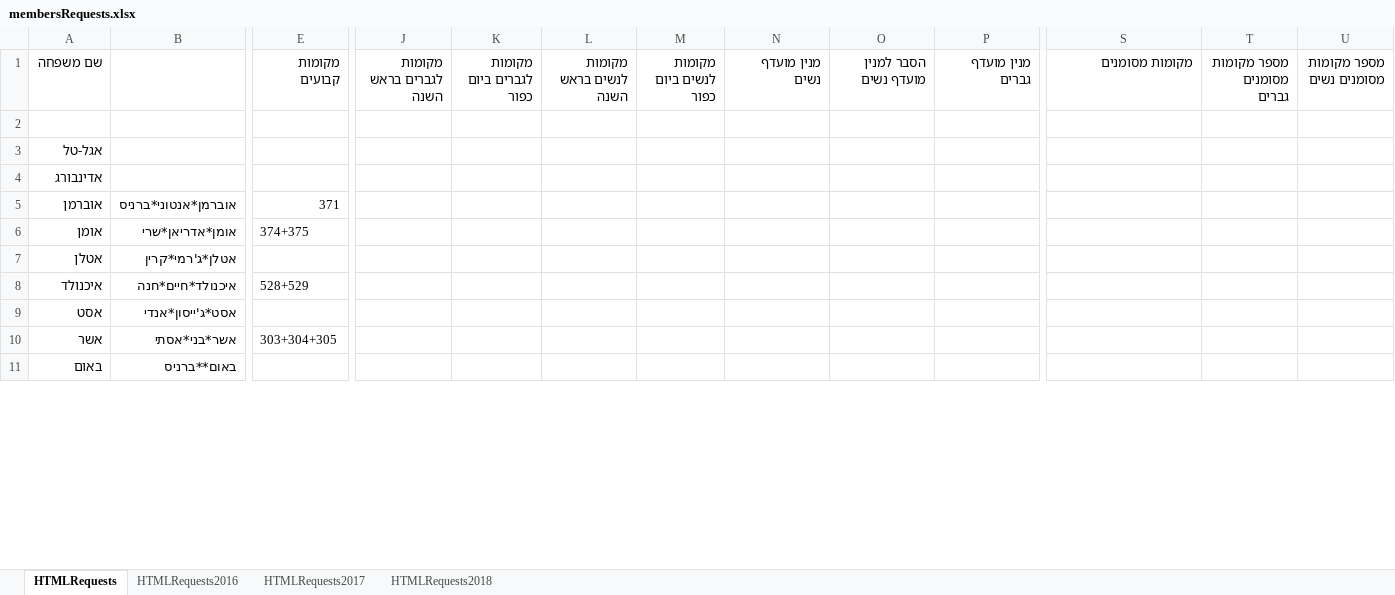
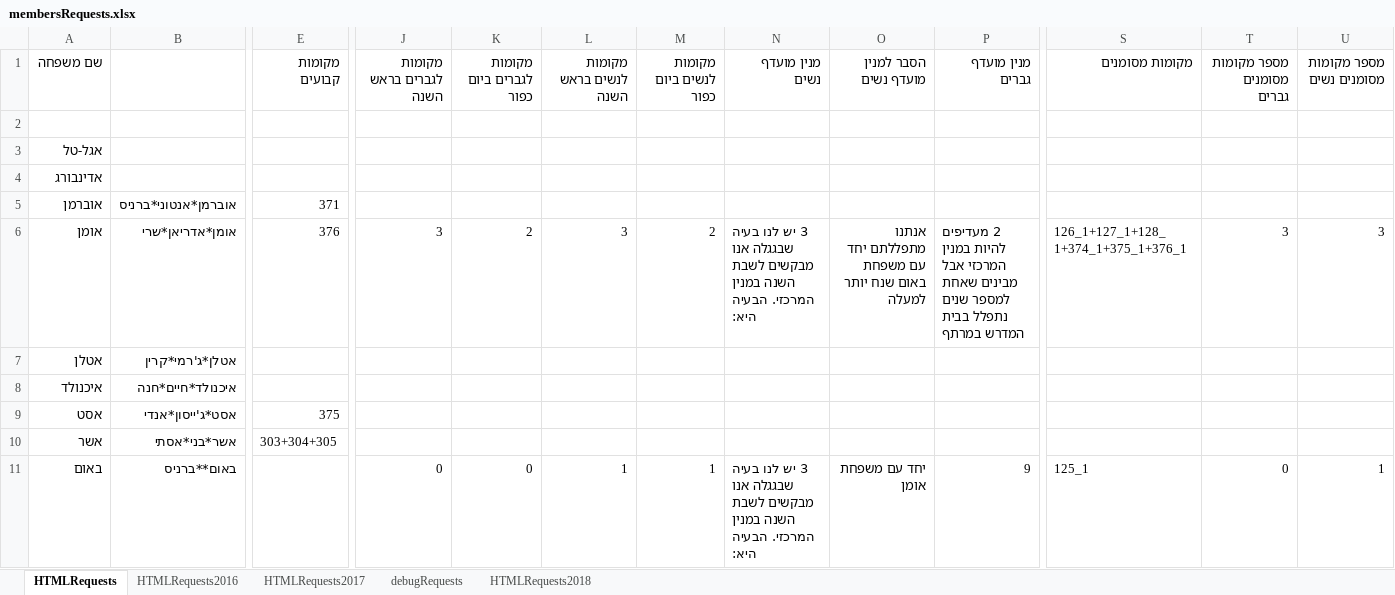
Before and after one commit to sgutgold/yamimNoraim, an Excel workbook: membersRequests.xlsx, sheet HTMLRequests, drawn as a sheet; only a part is shown, gaps mark what is left out; values as stored, in another font and other column widths than the file's, no cell formats; the diff covers the shown part only; the diff names each change by its address in the sheet, - before the commit and + after, or states it on an @@ line.

Commit message:
--add debugRequests wo0rksheet

```diff
--- a/membersRequests.xlsx (sheet HTMLRequests)
+++ b/membersRequests.xlsx (sheet HTMLRequests)
+sheet tab: debugRequests
-E6 (מקומות קבועים): 374+375
+E6 (מקומות קבועים): 376
-J6 (מקומות לגברים בראש השנה): (empty)
+J6 (מקומות לגברים בראש השנה): 3
-K6 (מקומות לגברים ביום כפור): (empty)
+K6 (מקומות לגברים ביום כפור): 2
-L6 (מקומות לנשים בראש השנה): (empty)
+L6 (מקומות לנשים בראש השנה): 3
-M6 (מקומות לנשים ביום כפור): (empty)
+M6 (מקומות לנשים ביום כפור): 2
-N6 (מנין מועדף נשים): (empty)
+N6 (מנין מועדף נשים): 3 יש לנו בעיה שבגגלה אנו מבקשים לשבת השנה במנין המרכזי. הבעיה היא:
-O6 (הסבר למנין מועדף נשים): (empty)
+O6 (הסבר למנין מועדף נשים): אנתנו מתפללתם יחד עם משפחת באום שנח יותר למעלה
-P6 (מנין מועדף גברים): (empty)
+P6 (מנין מועדף גברים): 2 מעדיפים להיות במנין המרכזי אבל מבינים שאחת למספר שנים נתפלל בבית המדרש במרתף
-S6 (מקומות מסומנים): (empty)
+S6 (מקומות מסומנים): 126_1+127_1+128_1+374_1+375_1+376_1
-T6 (מספר מקומות מסומנים גברים): (empty)
+T6 (מספר מקומות מסומנים גברים): 3
-U6 (מספר מקומות מסומנים נשים): (empty)
+U6 (מספר מקומות מסומנים נשים): 3
-E8 (מקומות קבועים): 528+529
+E8 (מקומות קבועים): (empty)
-E9 (מקומות קבועים): (empty)
+E9 (מקומות קבועים): 375
-J11 (מקומות לגברים בראש השנה): (empty)
+J11 (מקומות לגברים בראש השנה): 0
-K11 (מקומות לגברים ביום כפור): (empty)
+K11 (מקומות לגברים ביום כפור): 0
-L11 (מקומות לנשים בראש השנה): (empty)
+L11 (מקומות לנשים בראש השנה): 1
-M11 (מקומות לנשים ביום כפור): (empty)
+M11 (מקומות לנשים ביום כפור): 1
-N11 (מנין מועדף נשים): (empty)
+N11 (מנין מועדף נשים): 3 יש לנו בעיה שבגגלה אנו מבקשים לשבת השנה במנין המרכזי. הבעיה היא:
-O11 (הסבר למנין מועדף נשים): (empty)
+O11 (הסבר למנין מועדף נשים): יחד עם משפחת אומן
-P11 (מנין מועדף גברים): (empty)
+P11 (מנין מועדף גברים): 9
-S11 (מקומות מסומנים): (empty)
+S11 (מקומות מסומנים): 125_1
-T11 (מספר מקומות מסומנים גברים): (empty)
+T11 (מספר מקומות מסומנים גברים): 0
-U11 (מספר מקומות מסומנים נשים): (empty)
+U11 (מספר מקומות מסומנים נשים): 1
```
Also changed, not shown: 731 edited cells elsewhere in this sheet, cell formats.
